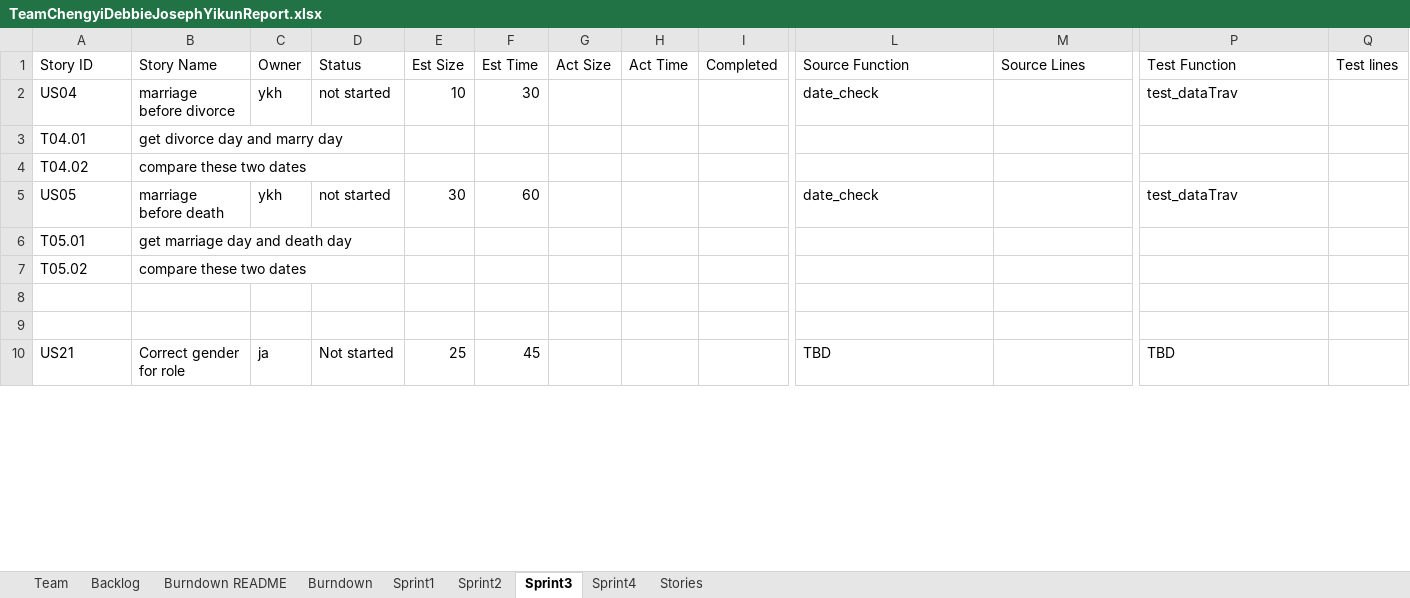
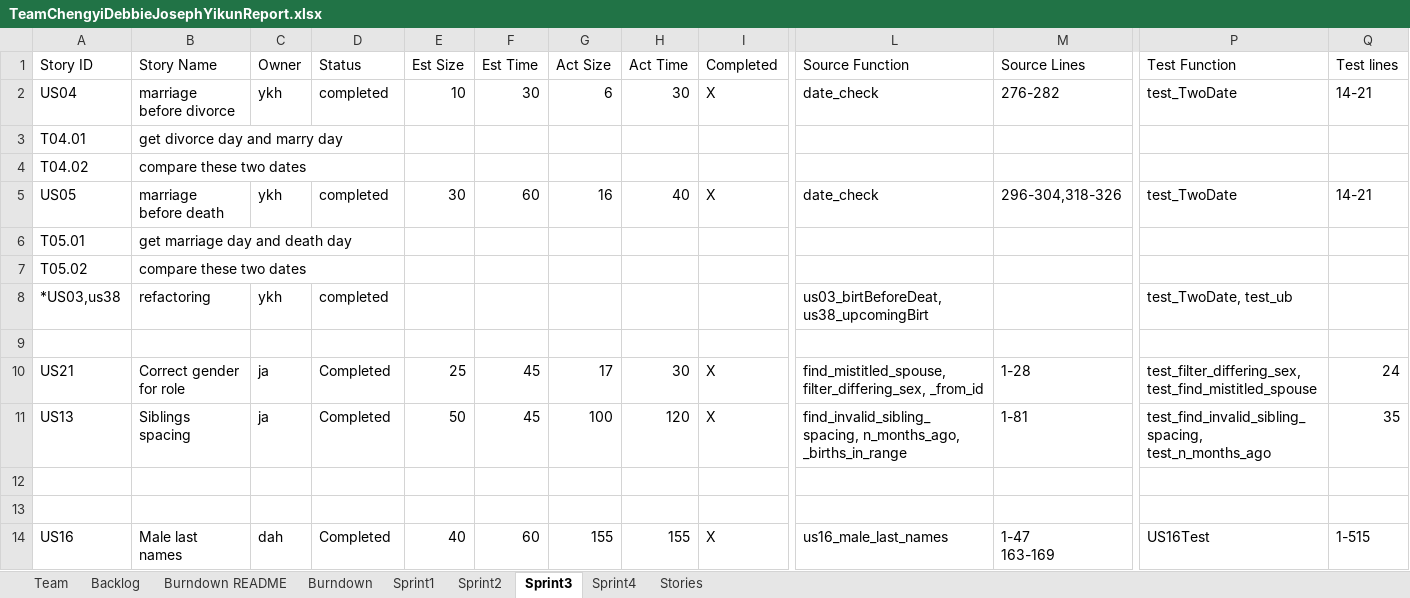
Before and after one commit to daharrington1/CS555W, an Excel workbook: Docs/TeamReport/TeamChengyiDebbieJosephYikunReport.xlsx, sheet Sprint3, drawn as a sheet; only a part is shown, gaps mark what is left out; values as stored, in another font and other column widths than the file's, no cell formats; removed rows and columns are numbered as before the commit, all else as after; rows hold the shown columns only; ↵ is a line break in a cell; the diff covers the shown part only; the diff names each change by its address in the sheet, - before the commit and + after, or states it on an @@ line.

```diff
--- a/Docs/TeamReport/TeamChengyiDebbieJosephYikunReport.xlsx (sheet Sprint3)
+++ b/Docs/TeamReport/TeamChengyiDebbieJosephYikunReport.xlsx (sheet Sprint3)
-D2 (Status): not started
+D2 (Status): completed
-G2 (Act Size): (empty)
+G2 (Act Size): 6
-H2 (Act Time): (empty)
+H2 (Act Time): 30
-I2 (Completed): (empty)
+I2 (Completed): X
-M2 (Source Lines): (empty)
+M2 (Source Lines): 276-282
-P2 (Test Function): test_dataTrav
+P2 (Test Function): test_TwoDate
-Q2 (Test lines): (empty)
+Q2 (Test lines): 14-21
-D5 (Status): not started
+D5 (Status): completed
-G5 (Act Size): (empty)
+G5 (Act Size): 16
-H5 (Act Time): (empty)
+H5 (Act Time): 40
-I5 (Completed): (empty)
+I5 (Completed): X
-M5 (Source Lines): (empty)
+M5 (Source Lines): 296-304,318-326
-P5 (Test Function): test_dataTrav
+P5 (Test Function): test_TwoDate
-Q5 (Test lines): (empty)
+Q5 (Test lines): 14-21
+row 8: *US03,us38 | refactoring | ykh | completed |  |  |  |  |  | us03_birtBeforeDeat, us38_upcomingBirt |  | test_TwoDate, test_ub
+row 9: (empty)
+row 10: US21 | Correct gender for role | ja | Completed | 25 | 45 | 17 | 30 | X | find_mistitled_spouse, filter_differing_sex, _from_id | 1-28 | test_filter_differing_sex, test_find_mistitled_spouse | 24
+row 11: US13 | Siblings spacing | ja | Completed | 50 | 45 | 100 | 120 | X | find_invalid_sibling_spacing, n_months_ago, _births_in_range | 1-81 | test_find_invalid_sibling_spacing, test_n_months_ago | 35
-row 10: US21 | Correct gender for role | ja | Not started | 25 | 45 |  |  |  | TBD |  | TBD
+row 14: US16 | Male last names | dah | Completed | 40 | 60 | 155 | 155 | X | us16_male_last_names | 1-47 ↵ 163-169 | US16Test | 1-515
```
Also changed, not shown: 12 added rows, 46 removed rows, 35 edited cells and merged cells elsewhere in this sheet, sheet Sprint4, sheet Backlog, sheet Burndown, sheet Sprint2, cell formats, charts or pictures, 4 other files.
